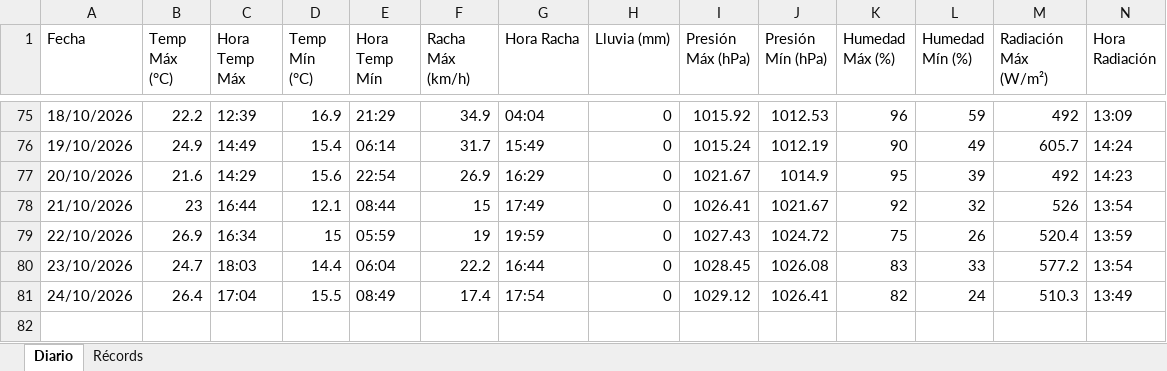
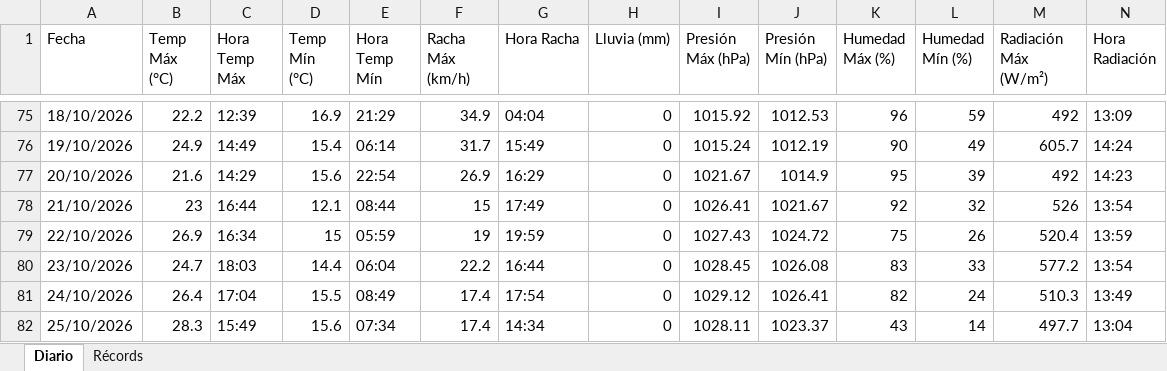
Before and after one commit to bkm13/bot_meteo, an Excel workbook: registro_meteo.xlsx, sheet Diario, drawn as a sheet; only a part is shown, gaps mark what is left out; values as stored, in another font and other column widths than the file's, no borders; rows hold the shown columns only; the diff names each change by its address in the sheet, - before the commit and + after, or states it on an @@ line.

Commit message:
Registro diario 25/10/2026

```diff
--- a/registro_meteo.xlsx (sheet Diario)
+++ b/registro_meteo.xlsx (sheet Diario)
+row 82: 25/10/2026 | 28.3 | 15:49 | 15.6 | 07:34 | 17.4 | 14:34 | 0 | 1028.11 | 1023.37 | 43 | 14 | 497.7 | 13:04
```
Also changed, not shown: 1 other file.
